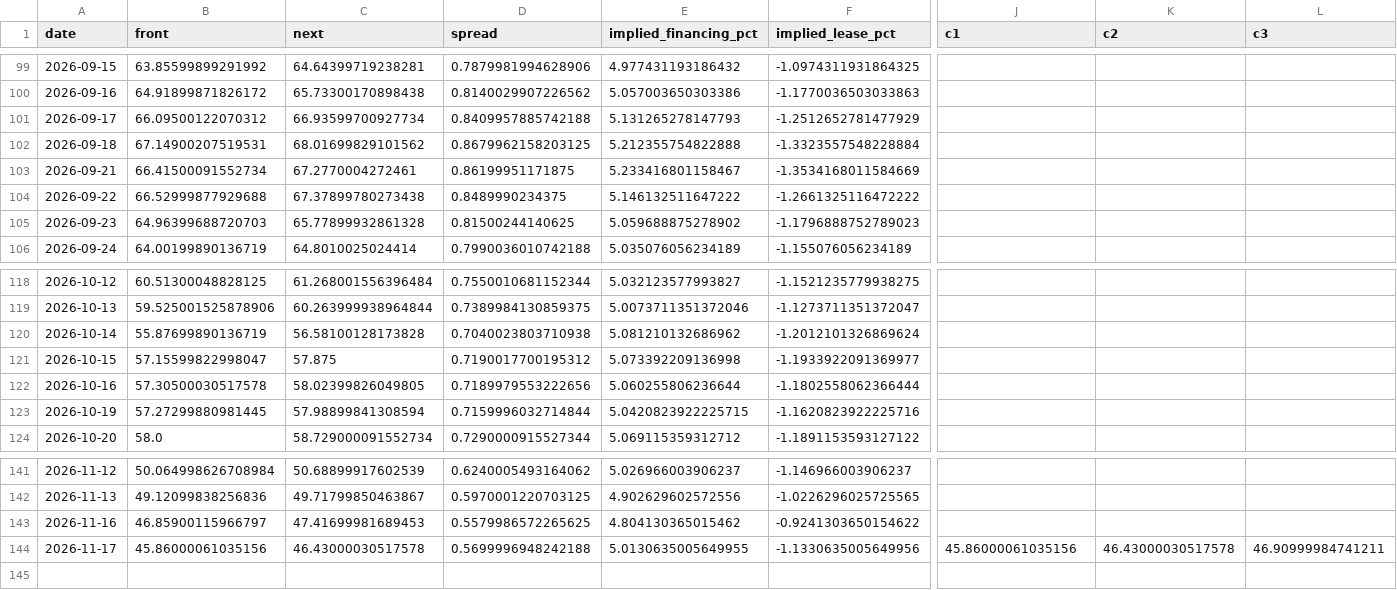
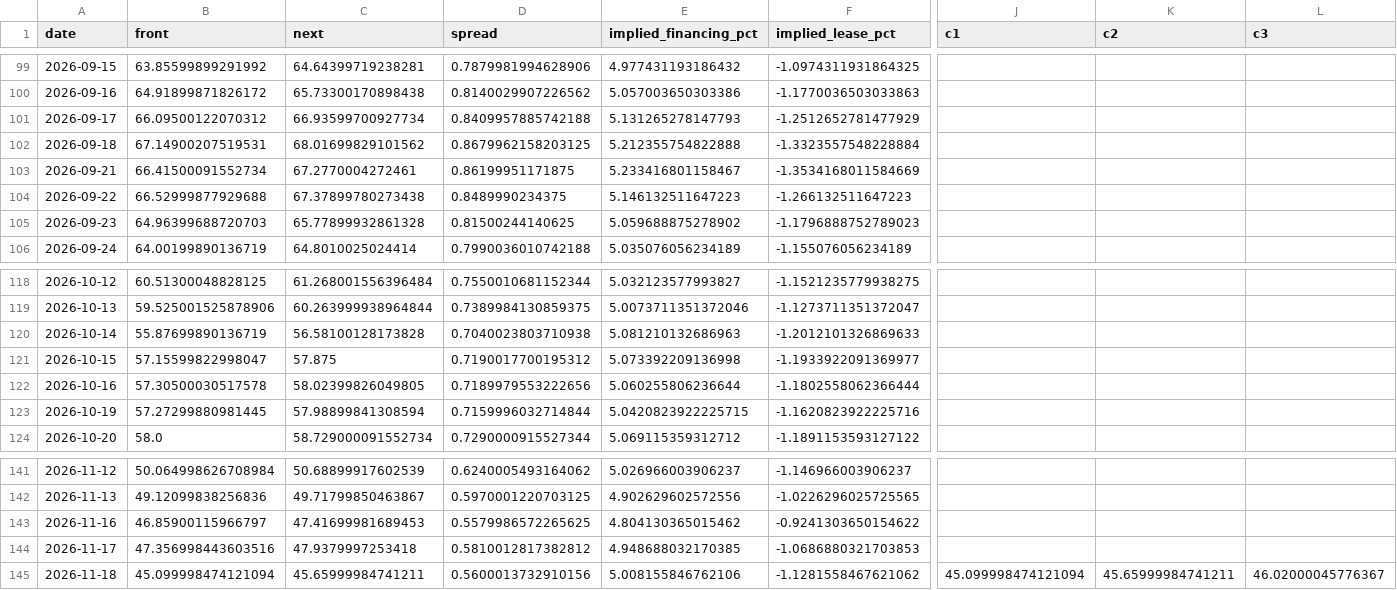
Before and after one commit to allisonzhan/slv-dashboard, a CSV file: curve.csv, drawn as a sheet; only a part is shown, gaps mark what is left out; rows hold the shown columns only; the diff covers the shown part only; the diff names each change by its address in the sheet, - before the commit and + after, or states it on an @@ line.

```diff
--- a/curve.csv
+++ b/curve.csv
-E104 (implied_financing_pct): 5.146132511647222
+E104 (implied_financing_pct): 5.146132511647223
-F104 (implied_lease_pct): -1.2661325116472222
+F104 (implied_lease_pct): -1.266132511647223
-E120 (implied_financing_pct): 5.081210132686962
+E120 (implied_financing_pct): 5.081210132686963
-F120 (implied_lease_pct): -1.2012101326869624
+F120 (implied_lease_pct): -1.2012101326869633
-B144 (front): 45.86000061035156
+B144 (front): 47.356998443603516
-C144 (next): 46.43000030517578
+C144 (next): 47.9379997253418
-D144 (spread): 0.5699996948242188
+D144 (spread): 0.5810012817382812
-E144 (implied_financing_pct): 5.0130635005649955
+E144 (implied_financing_pct): 4.948688032170385
-F144 (implied_lease_pct): -1.1330635005649956
+F144 (implied_lease_pct): -1.0686880321703853
-J144 (c1): 45.86000061035156
+J144 (c1): (empty)
-K144 (c2): 46.43000030517578
+K144 (c2): (empty)
-L144 (c3): 46.90999984741211
+L144 (c3): (empty)
+row 145: 2026-11-18 | 45.099998474121094 | 45.65999984741211 | 0.5600013732910156 | 5.008155846762106 | -1.1281558467621062 | 45.099998474121094 | 45.65999984741211 | 46.02000045776367
```
Also changed, not shown: 5 edited cells elsewhere in this file, analog_paths.csv, macro.csv, 15 other files.
